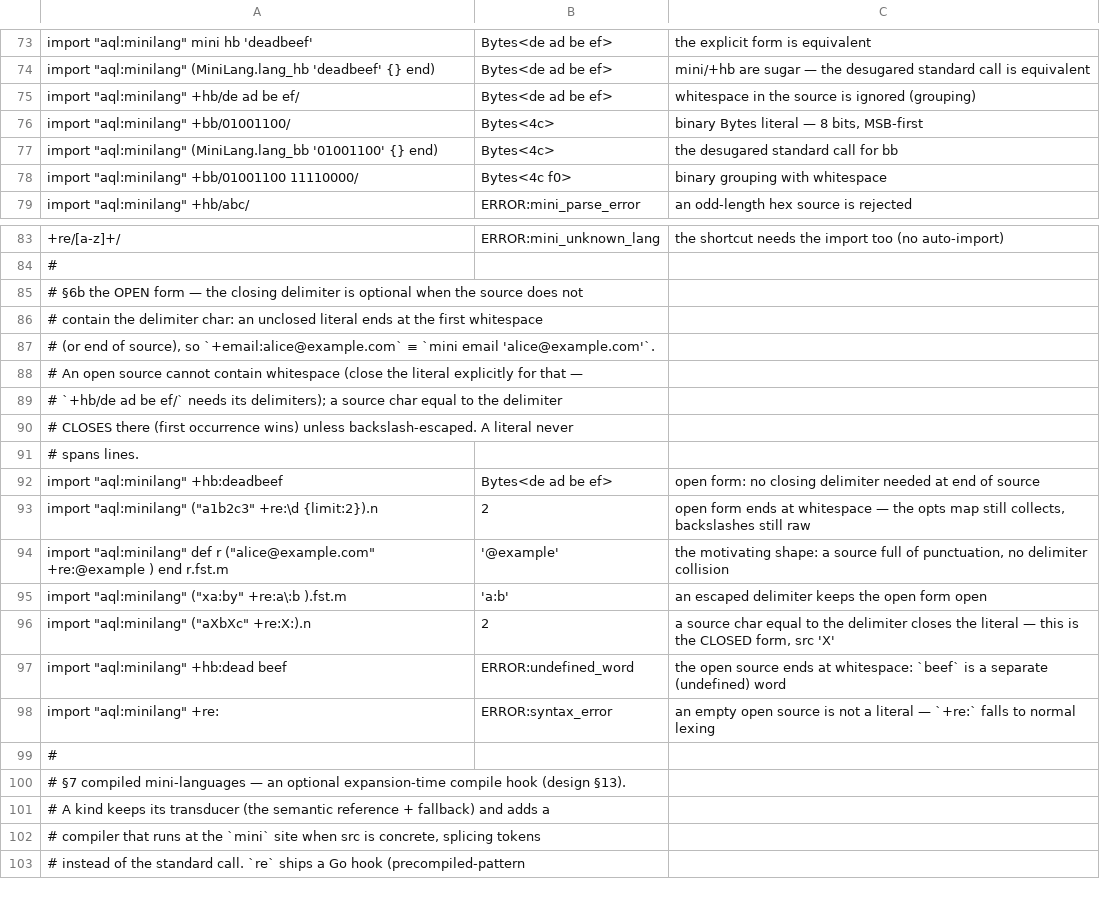
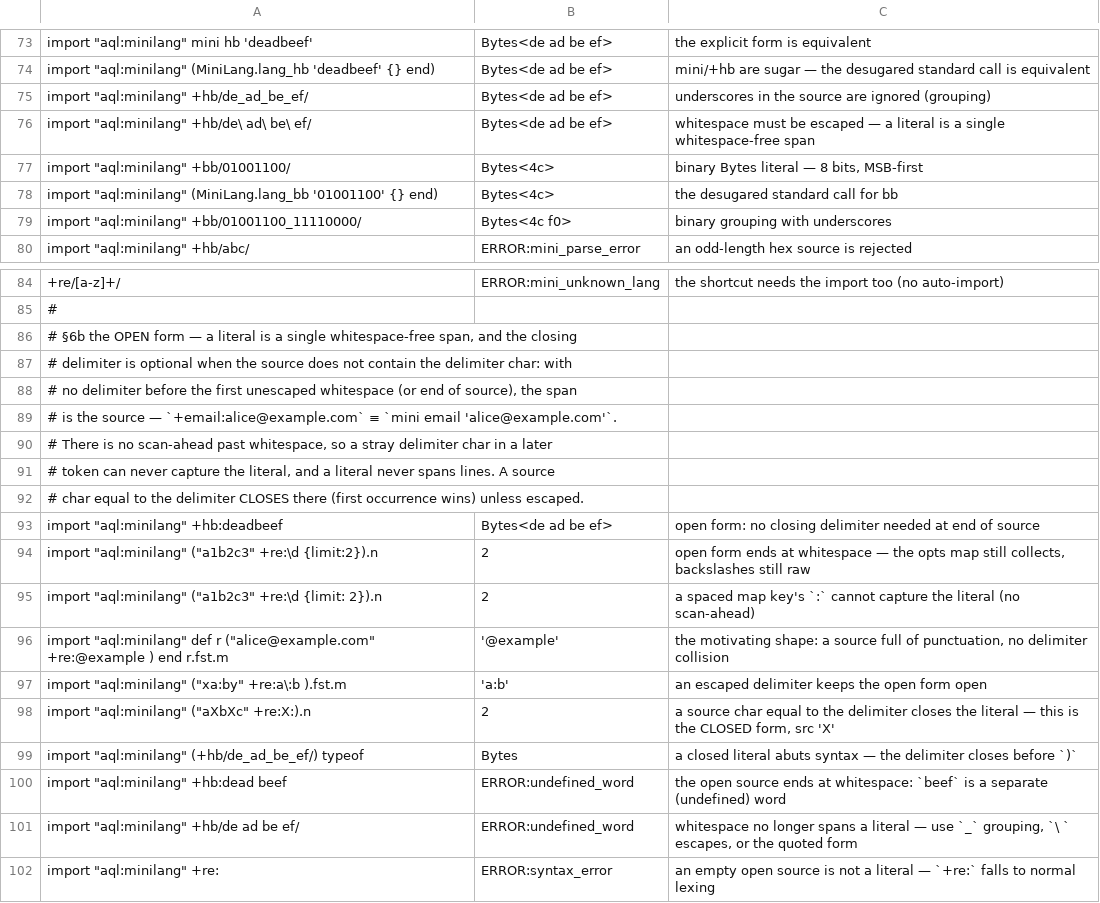
Before and after one commit to aql-lang/aql, a TSV file: lang/spec/module-minilang.tsv, drawn as a sheet; only a part is shown, gaps mark what is left out; the shorter side is filled out with more unchanged rows; addresses are those after the commit; the diff names each change by its address in the sheet, - before the commit and + after, or states it on an @@ line.

```diff
--- a/lang/spec/module-minilang.tsv
+++ b/lang/spec/module-minilang.tsv
-A75: import "aql:minilang" +hb/de ad be ef/
+A75: import "aql:minilang" +hb/de_ad_be_ef/
-C75: whitespace in the source is ignored (grouping)
+C75: underscores in the source are ignored (grouping)
+row 76: import "aql:minilang" +hb/de\ ad\ be\ ef/ | Bytes<de ad be ef> | whitespace must be escaped — a literal is a single whitespace-free span
-A79: import "aql:minilang" +bb/01001100 11110000/
+A79: import "aql:minilang" +bb/01001100_11110000/
-C79: binary grouping with whitespace
+C79: binary grouping with underscores
-A86: …form — the closing delimiter is optional when the source does not
+A86: …form — a literal is a single whitespace-free span, and the closing
-A87: # contain the delimiter char: an unclosed literal ends at the first whitespace
+A87: # delimiter is optional when the source does not contain the delimiter char: with
-A88: # (or end of source), so `+email:alice@example.com` ≡ `mini email 'alice@example.com'`.
+A88: # no delimiter before the first unescaped whitespace (or end of source), the span
-A89: # An open source cannot contain whitespace (close the literal explicitly for that —
+A89: # is the source — `+email:alice@example.com` ≡ `mini email 'alice@example.com'`.
-A90: # `+hb/de ad be ef/` needs its delimiters); a source char equal to the delimiter
+A90: # There is no scan-ahead past whitespace, so a stray delimiter char in a later
-A91: # CLOSES there (first occurrence wins) unless backslash-escaped. A literal never
+A91: # token can never capture the literal, and a literal never spans lines. A source
-A92: # spans lines.
+A92: # char equal to the delimiter CLOSES there (first occurrence wins) unless escaped.
+row 95: import "aql:minilang" ("a1b2c3" +re:\d {limit: 2}).n | 2 | a spaced map key's `:` cannot capture the literal (no scan-ahead)
+row 99: import "aql:minilang" (+hb/de_ad_be_ef/) typeof | Bytes | a closed literal abuts syntax — the delimiter closes before `)`
+row 101: import "aql:minilang" +hb/de ad be ef/ | ERROR:undefined_word | whitespace no longer spans a literal — use `_` grouping, `\ ` escapes, or the quoted form
```
Also changed, not shown: 5 other files.
